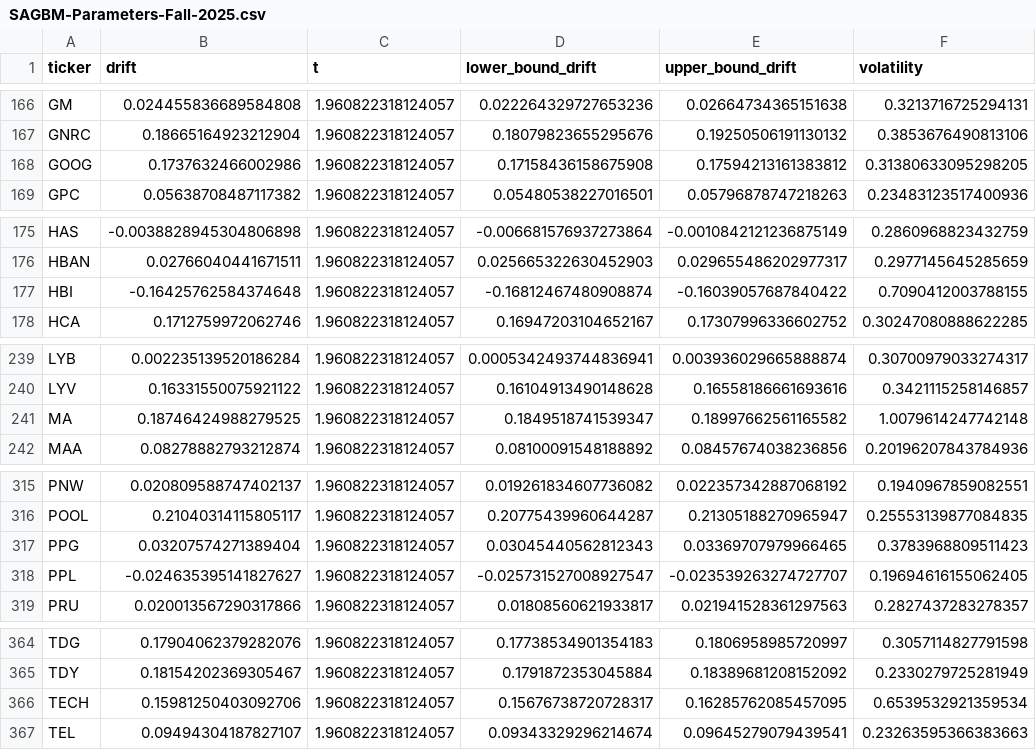
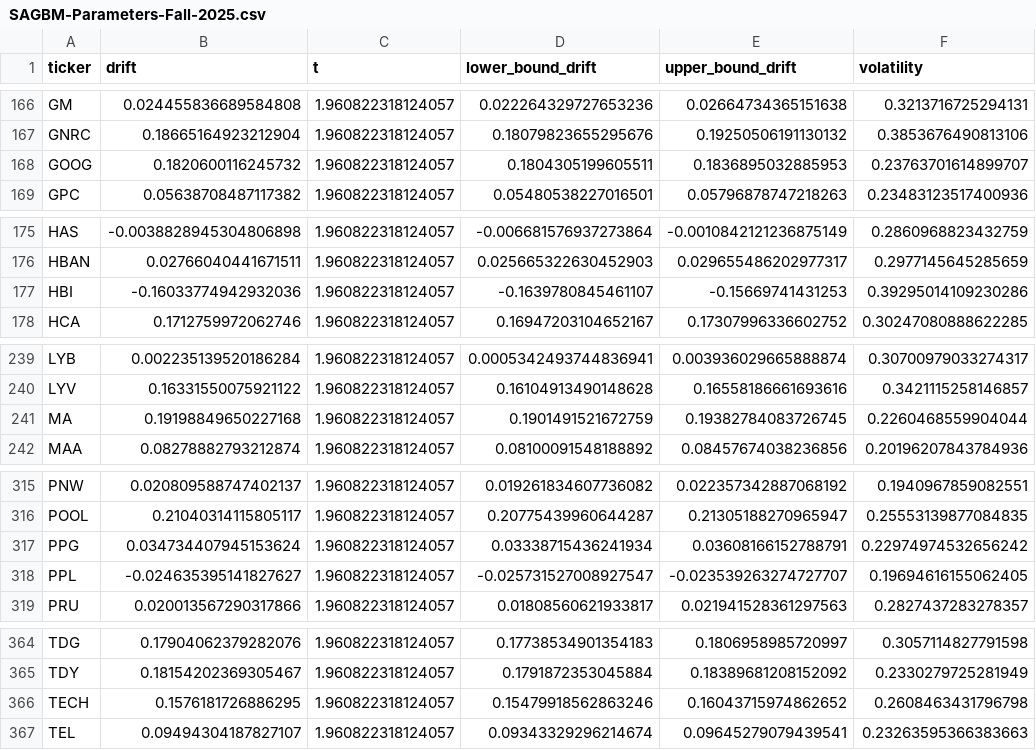
Before and after one commit to varnerlab/CHEME-5660-CourseRepository-Fall-2026, a CSV file: lectures/week-4/L4b/data/SAGBM-Parameters-Fall-2025.csv, drawn as a sheet; only a part is shown, gaps mark what is left out; the diff covers the shown part only.

```diff
--- a/lectures/week-4/L4b/data/SAGBM-Parameters-Fall-2025.csv
+++ b/lectures/week-4/L4b/data/SAGBM-Parameters-Fall-2025.csv
@@ -167,3 +167,3 @@ GM,0.024455836689584808,1.960822318124057,0.022264329727653236,0.026647343651516
 GNRC,0.18665164923212904,1.960822318124057,0.18079823655295676,0.19250506191130132,0.3853676490813106
-GOOG,0.1737632466002986,1.960822318124057,0.17158436158675908,0.17594213161383812,0.31380633095298205
+GOOG,0.1820600116245732,1.960822318124057,0.1804305199605511,0.1836895032885953,0.23763701614899707
 GPC,0.05638708487117382,1.960822318124057,0.05480538227016501,0.05796878747218263,0.23483123517400936
@@ -176,3 +176,3 @@ HAS,-0.0038828945304806898,1.960822318124057,-0.006681576937273864,-0.0010842121
 HBAN,0.02766040441671511,1.960822318124057,0.025665322630452903,0.029655486202977317,0.2977145645285659
-HBI,-0.16425762584374648,1.960822318124057,-0.16812467480908874,-0.16039057687840422,0.7090412003788155
+HBI,-0.16033774942932036,1.960822318124057,-0.1639780845461107,-0.15669741431253,0.39295014109230286
 HCA,0.1712759972062746,1.960822318124057,0.16947203104652167,0.17307996336602752,0.30247080888622285
@@ -240,3 +240,3 @@ LYB,0.002235139520186284,1.960822318124057,0.0005342493744836941,0.0039360296658
 LYV,0.16331550075921122,1.960822318124057,0.16104913490148628,0.16558186661693616,0.3421115258146857
-MA,0.18746424988279525,1.960822318124057,0.1849518741539347,0.18997662561165582,1.0079614247742148
+MA,0.19198849650227168,1.960822318124057,0.1901491521672759,0.19382784083726745,0.2260468559904044
 MAA,0.08278882793212874,1.960822318124057,0.08100091548188892,0.08457674038236856,0.20196207843784936
@@ -316,3 +316,3 @@ PNW,0.020809588747402137,1.960822318124057,0.019261834607736082,0.02235734288706
 POOL,0.21040314115805117,1.960822318124057,0.20775439960644287,0.21305188270965947,0.25553139877084835
-PPG,0.03207574271389404,1.960822318124057,0.03045440562812343,0.03369707979966465,0.3783968809511423
+PPG,0.034734407945153624,1.960822318124057,0.03338715436241934,0.03608166152788791,0.22974974532656242
 PPL,-0.024635395141827627,1.960822318124057,-0.025731527008927547,-0.023539263274727707,0.19694616155062405
@@ -365,3 +365,3 @@ TDG,0.17904062379282076,1.960822318124057,0.17738534901354183,0.1806958985720997
 TDY,0.18154202369305467,1.960822318124057,0.1791872353045884,0.18389681208152092,0.2330279725281949
-TECH,0.15981250403092706,1.960822318124057,0.15676738720728317,0.16285762085457095,0.6539532921359534
+TECH,0.1576181726886295,1.960822318124057,0.15479918562863246,0.16043715974862652,0.2608463431796798
 TEL,0.09494304187827107,1.960822318124057,0.09343329296214674,0.09645279079439541,0.23263595366383663
```
Also changed, not shown: 28 edited cells elsewhere in this file, lectures/week-5/L5a/data/SAGBM-Parameters-Fall-2025.csv, 7 other files.
